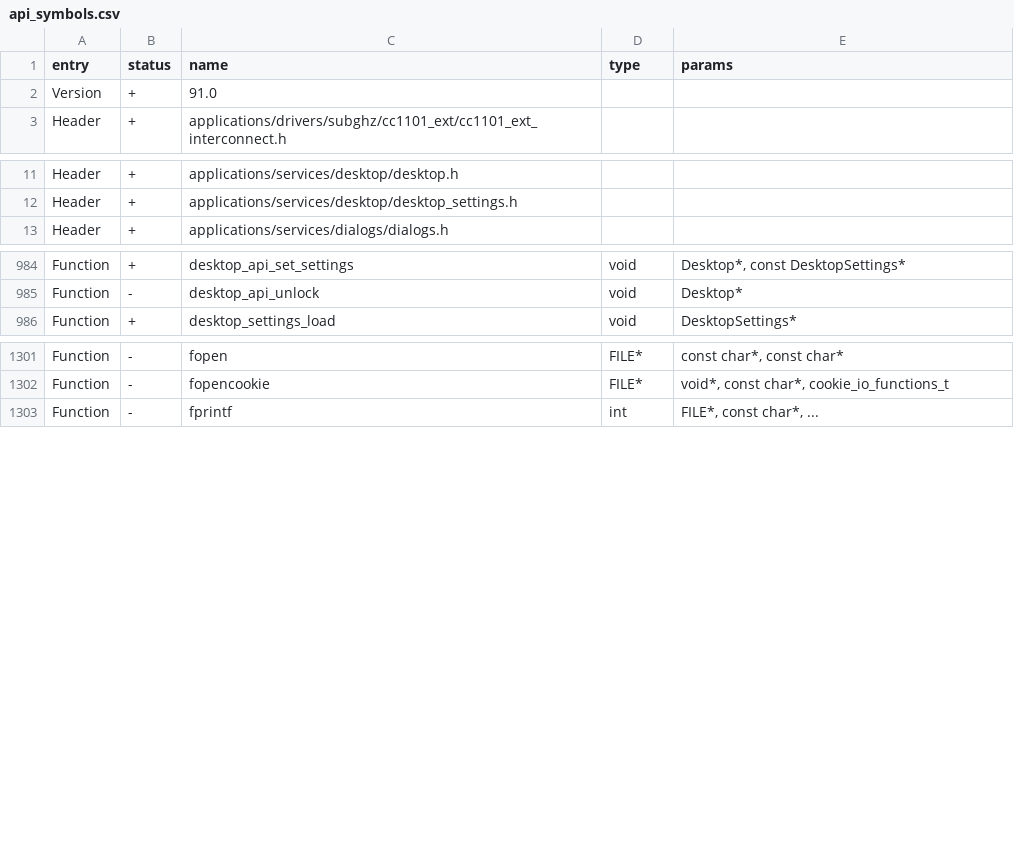
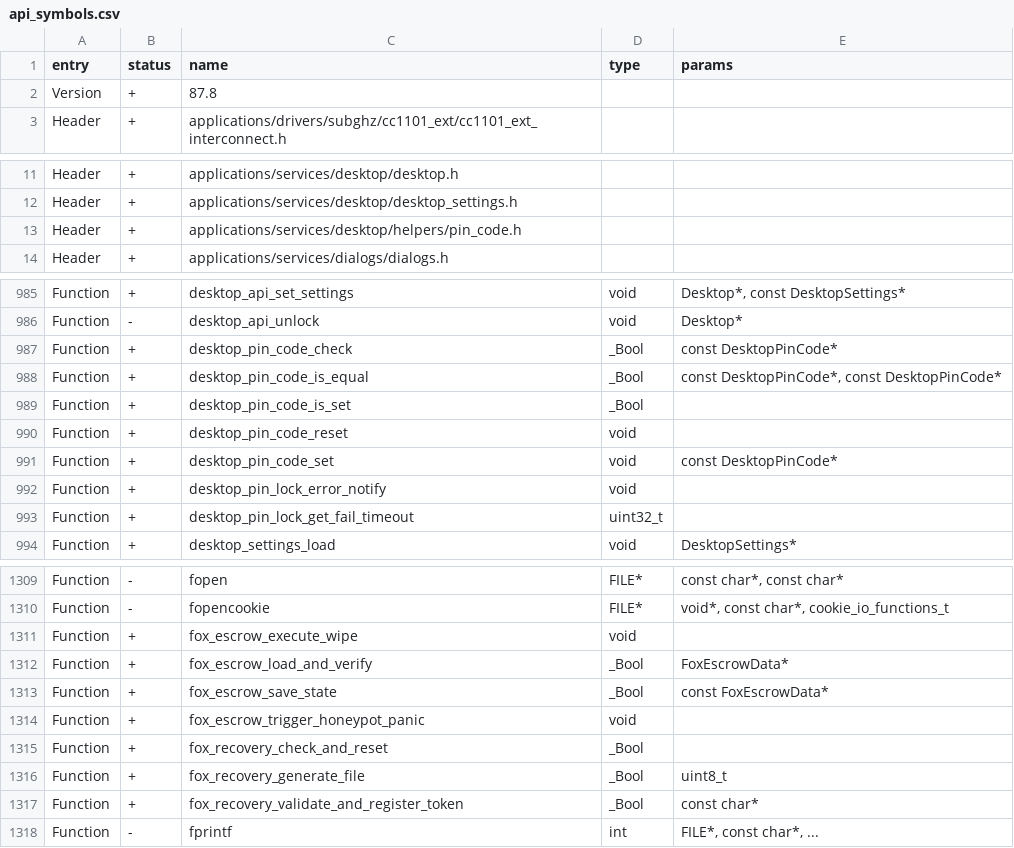
Before and after one commit to SamMichaelINC/FoxTEMP, a CSV file: targets/f7/api_symbols.csv, drawn as a sheet; only a part is shown, gaps mark what is left out.

```diff
--- a/targets/f7/api_symbols.csv
+++ b/targets/f7/api_symbols.csv
@@ -1,3 +1,3 @@
 entry,status,name,type,params
-Version,+,91.0,,
+Version,+,87.8,,
 Header,+,applications/drivers/subghz/cc1101_ext/cc1101_ext_interconnect.h,,
@@ -12,2 +12,3 @@ Header,+,applications/services/desktop/desktop.h,,
 Header,+,applications/services/desktop/desktop_settings.h,,
+Header,+,applications/services/desktop/helpers/pin_code.h,,
 Header,+,applications/services/dialogs/dialogs.h,,
@@ -985,2 +986,9 @@ Function,+,desktop_api_set_settings,void,"Desktop*, const DesktopSettings*"
 Function,-,desktop_api_unlock,void,Desktop*
+Function,+,desktop_pin_code_check,_Bool,const DesktopPinCode*
+Function,+,desktop_pin_code_is_equal,_Bool,"const DesktopPinCode*, const DesktopPinCode*"
+Function,+,desktop_pin_code_is_set,_Bool,
+Function,+,desktop_pin_code_reset,void,
+Function,+,desktop_pin_code_set,void,const DesktopPinCode*
+Function,+,desktop_pin_lock_error_notify,void,
+Function,+,desktop_pin_lock_get_fail_timeout,uint32_t,
 Function,+,desktop_settings_load,void,DesktopSettings*
@@ -1302,2 +1310,9 @@ Function,-,fopen,FILE*,"const char*, const char*"
 Function,-,fopencookie,FILE*,"void*, const char*, cookie_io_functions_t"
+Function,+,fox_escrow_execute_wipe,void,
+Function,+,fox_escrow_load_and_verify,_Bool,FoxEscrowData*
+Function,+,fox_escrow_save_state,_Bool,const FoxEscrowData*
+Function,+,fox_escrow_trigger_honeypot_panic,void,
+Function,+,fox_recovery_check_and_reset,_Bool,
+Function,+,fox_recovery_generate_file,_Bool,uint8_t
+Function,+,fox_recovery_validate_and_register_token,_Bool,const char*
 Function,-,fprintf,int,"FILE*, const char*, ..."
```
Also changed, not shown: 17 other files.
